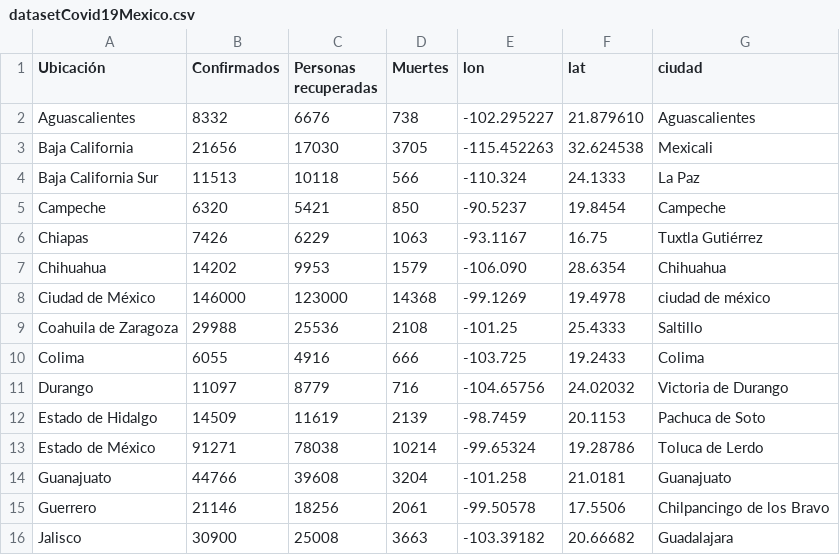
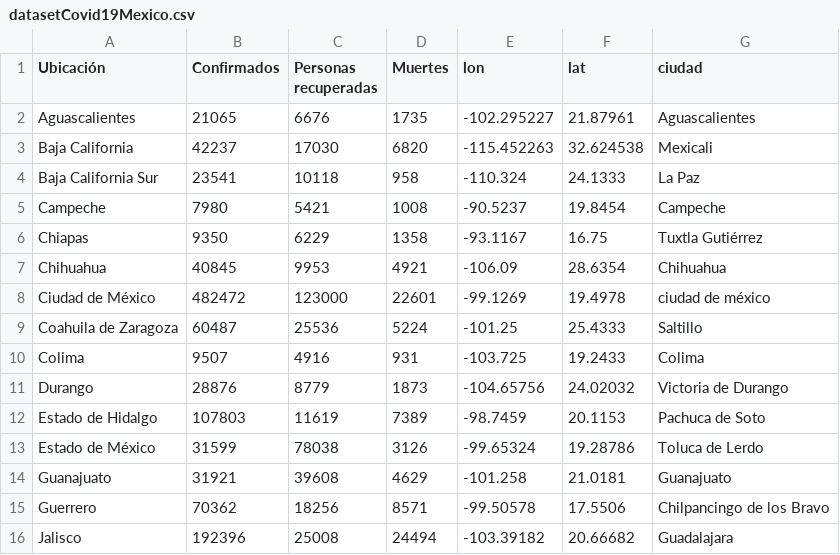
Before and after one commit to DiegoHurtad0/Covid-19-Dataset-Mexico, a CSV file: datasetCovid19Mexico.csv, drawn as a sheet; only a part is shown; the diff covers the shown part only.

Commit message:
Add files via upload

```diff
--- a/datasetCovid19Mexico.csv
+++ b/datasetCovid19Mexico.csv
@@ -1,16 +1,16 @@
 Ubicación,Confirmados,Personas recuperadas,Muertes,lon,lat,ciudad
-Aguascalientes,8332,6676,738,-102.295227,21.879610,Aguascalientes
-Baja California,21656,17030,3705,-115.452263,32.624538,Mexicali
-Baja California Sur,11513,10118,566,-110.324,24.1333,La Paz
-Campeche,6320,5421,850,-90.5237,19.8454,Campeche
-Chiapas,7426,6229,1063,-93.1167,16.75,Tuxtla Gutiérrez
-Chihuahua,14202,9953,1579,-106.090,28.6354,Chihuahua
-Ciudad de México,146000,123000,14368,-99.1269,19.4978,ciudad de méxico
-Coahuila de Zaragoza,29988,25536,2108,-101.25,25.4333,Saltillo
-Colima,6055,4916,666,-103.725,19.2433,Colima
-Durango,11097,8779,716,-104.65756,24.02032,Victoria de Durango
-Estado de Hidalgo,14509,11619,2139,-98.7459,20.1153,Pachuca de Soto
-Estado de México,91271,78038,10214,-99.65324,19.28786,Toluca de Lerdo
-Guanajuato,44766,39608,3204,-101.258,21.0181,Guanajuato
-Guerrero,21146,18256,2061,-99.50578,17.5506,Chilpancingo de los Bravo
-Jalisco,30900,25008,3663,-103.39182,20.66682,Guadalajara
+Aguascalientes,21065,6676,1735,-102.295227,21.87961,Aguascalientes
+Baja California,42237,17030,6820,-115.452263,32.624538,Mexicali
+Baja California Sur,23541,10118,958,-110.324,24.1333,La Paz
+Campeche,7980,5421,1008,-90.5237,19.8454,Campeche
+Chiapas,9350,6229,1358,-93.1167,16.75,Tuxtla Gutiérrez
+Chihuahua,40845,9953,4921,-106.09,28.6354,Chihuahua
+Ciudad de México,482472,123000,22601,-99.1269,19.4978,ciudad de méxico
+Coahuila de Zaragoza,60487,25536,5224,-101.25,25.4333,Saltillo
+Colima,9507,4916,931,-103.725,19.2433,Colima
+Durango,28876,8779,1873,-104.65756,24.02032,Victoria de Durango
+Estado de Hidalgo,107803,11619,7389,-98.7459,20.1153,Pachuca de Soto
+Estado de México,31599,78038,3126,-99.65324,19.28786,Toluca de Lerdo
+Guanajuato,31921,39608,4629,-101.258,21.0181,Guanajuato
+Guerrero,70362,18256,8571,-99.50578,17.5506,Chilpancingo de los Bravo
+Jalisco,192396,25008,24494,-103.39182,20.66682,Guadalajara
```
Also changed, not shown: 34 edited cells elsewhere in this file.
